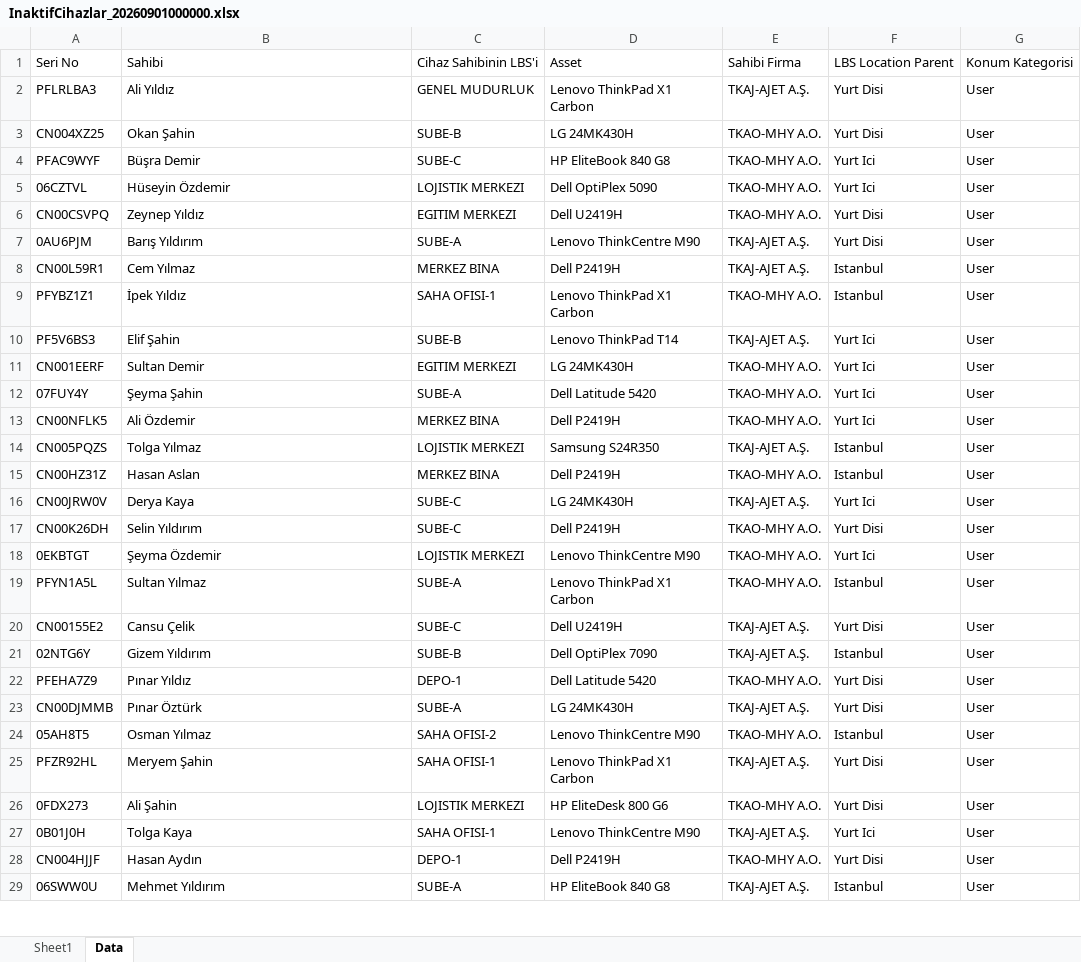
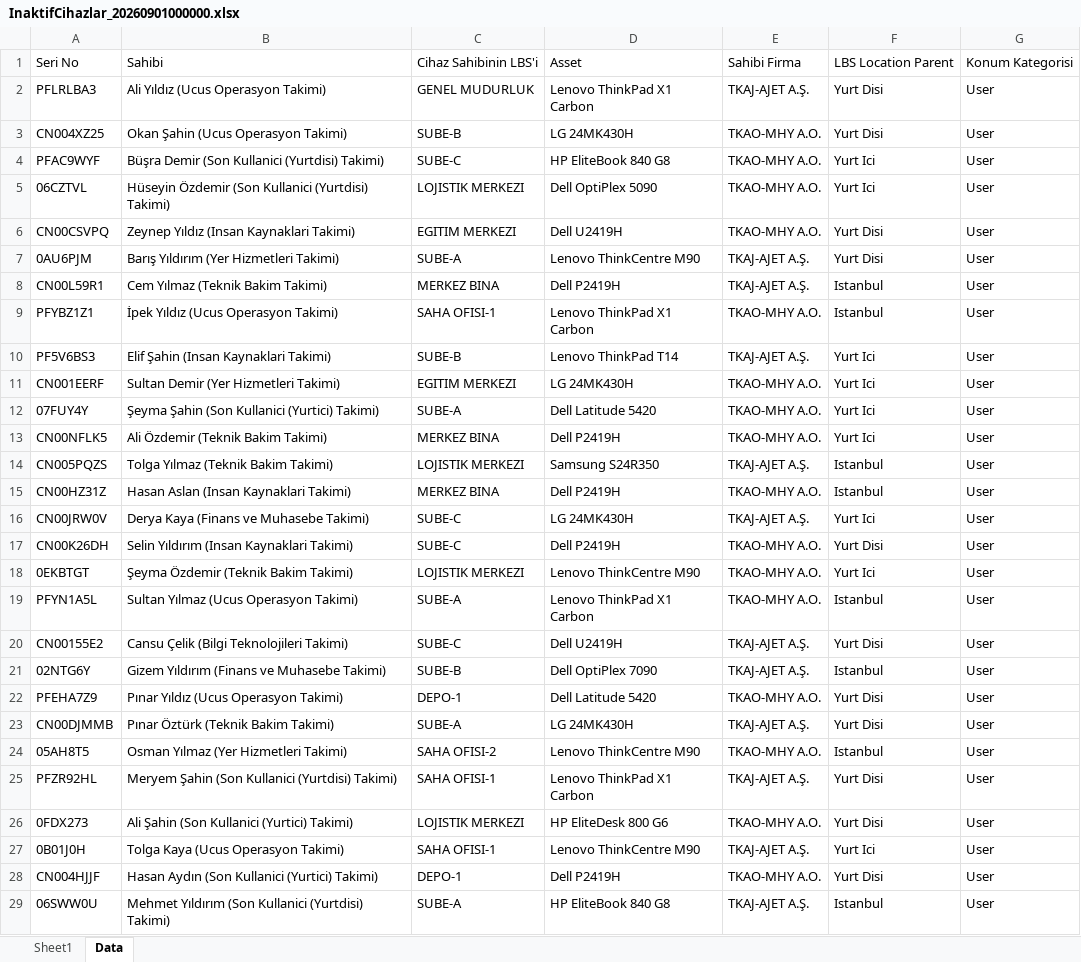
Before and after one commit to cankaratass1-tech/tk-asset-manager, an Excel workbook: backend/demo-data/current/InaktifCihazlar_20260901000000.xlsx, sheet Data, drawn as a sheet; only a part is shown; values as stored, in another font and other column widths than the file's, no borders; the diff covers the shown part only; the diff names each change by its address in the sheet, - before the commit and + after, or states it on an @@ line.

```diff
--- a/backend/demo-data/current/InaktifCihazlar_20260901000000.xlsx (sheet Data)
+++ b/backend/demo-data/current/InaktifCihazlar_20260901000000.xlsx (sheet Data)
-B2: Ali Yıldız
+B2: Ali Yıldız (Ucus Operasyon Takimi)
-B3: Okan Şahin
+B3: Okan Şahin (Ucus Operasyon Takimi)
-B4: Büşra Demir
+B4: Büşra Demir (Son Kullanici (Yurtdisi) Takimi)
-B5: Hüseyin Özdemir
+B5: Hüseyin Özdemir (Son Kullanici (Yurtdisi) Takimi)
-B6: Zeynep Yıldız
+B6: Zeynep Yıldız (Insan Kaynaklari Takimi)
-B7: Barış Yıldırım
+B7: Barış Yıldırım (Yer Hizmetleri Takimi)
-B8: Cem Yılmaz
+B8: Cem Yılmaz (Teknik Bakim Takimi)
-B9: İpek Yıldız
+B9: İpek Yıldız (Ucus Operasyon Takimi)
-B10: Elif Şahin
+B10: Elif Şahin (Insan Kaynaklari Takimi)
-B11: Sultan Demir
+B11: Sultan Demir (Yer Hizmetleri Takimi)
-B12: Şeyma Şahin
+B12: Şeyma Şahin (Son Kullanici (Yurtici) Takimi)
-B13: Ali Özdemir
+B13: Ali Özdemir (Teknik Bakim Takimi)
-B14: Tolga Yılmaz
+B14: Tolga Yılmaz (Teknik Bakim Takimi)
-B15: Hasan Aslan
+B15: Hasan Aslan (Insan Kaynaklari Takimi)
-B16: Derya Kaya
+B16: Derya Kaya (Finans ve Muhasebe Takimi)
-B17: Selin Yıldırım
+B17: Selin Yıldırım (Insan Kaynaklari Takimi)
-B18: Şeyma Özdemir
+B18: Şeyma Özdemir (Teknik Bakim Takimi)
-B19: Sultan Yılmaz
+B19: Sultan Yılmaz (Ucus Operasyon Takimi)
-B20: Cansu Çelik
+B20: Cansu Çelik (Bilgi Teknolojileri Takimi)
-B21: Gizem Yıldırım
+B21: Gizem Yıldırım (Finans ve Muhasebe Takimi)
-B22: Pınar Yıldız
+B22: Pınar Yıldız (Ucus Operasyon Takimi)
-B23: Pınar Öztürk
+B23: Pınar Öztürk (Teknik Bakim Takimi)
-B24: Osman Yılmaz
+B24: Osman Yılmaz (Yer Hizmetleri Takimi)
-B25: Meryem Şahin
+B25: Meryem Şahin (Son Kullanici (Yurtdisi) Takimi)
-B26: Ali Şahin
+B26: Ali Şahin (Son Kullanici (Yurtici) Takimi)
-B27: Tolga Kaya
+B27: Tolga Kaya (Ucus Operasyon Takimi)
-B28: Hasan Aydın
+B28: Hasan Aydın (Son Kullanici (Yurtici) Takimi)
-B29: Mehmet Yıldırım
+B29: Mehmet Yıldırım (Son Kullanici (Yurtdisi) Takimi)
```
Also changed, not shown: 159 edited cells elsewhere in this sheet, 10 other files.
